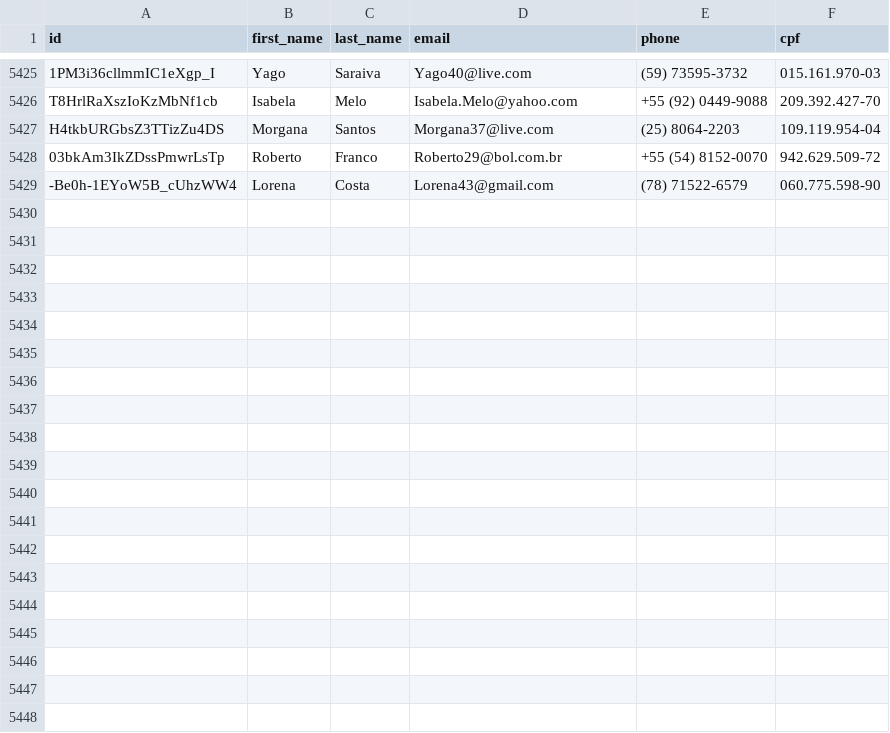
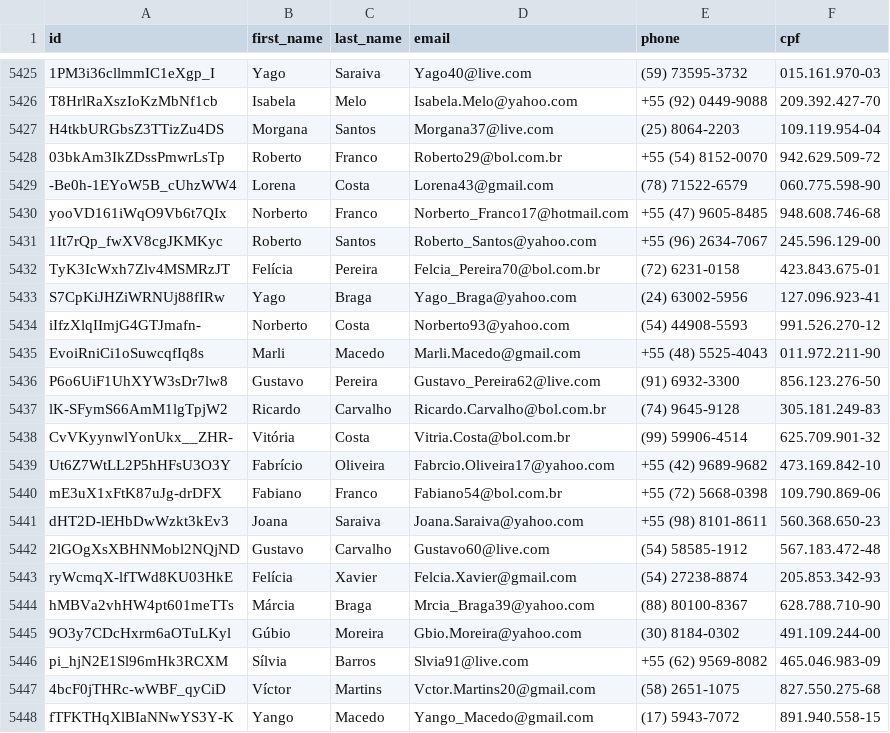
Before and after one commit to Marhc/auto-commit, a CSV file: dataset/users.csv, drawn as a sheet; only a part is shown, gaps mark what is left out; the diff covers the shown part only; the diff names each change by its address in the sheet, - before the commit and + after, or states it on an @@ line.

```diff
--- a/dataset/users.csv
+++ b/dataset/users.csv
+row 5430: yooVD161iWqO9Vb6t7QIx | Norberto | Franco | Norberto_Franco17@hotmail.com | +55 (47) 9605-8485 | 948.608.746-68
+row 5431: 1It7rQp_fwXV8cgJKMKyc | Roberto | Santos | Roberto_Santos@yahoo.com | +55 (96) 2634-7067 | 245.596.129-00
+row 5432: TyK3IcWxh7Zlv4MSMRzJT | Felícia | Pereira | Felcia_Pereira70@bol.com.br | (72) 6231-0158 | 423.843.675-01
+row 5433: S7CpKiJHZiWRNUj88fIRw | Yago | Braga | Yago_Braga@yahoo.com | (24) 63002-5956 | 127.096.923-41
+row 5434: iIfzXlqIImjG4GTJmafn- | Norberto | Costa | Norberto93@yahoo.com | (54) 44908-5593 | 991.526.270-12
+row 5435: EvoiRniCi1oSuwcqfIq8s | Marli | Macedo | Marli.Macedo@gmail.com | +55 (48) 5525-4043 | 011.972.211-90
+row 5436: P6o6UiF1UhXYW3sDr7lw8 | Gustavo | Pereira | Gustavo_Pereira62@live.com | (91) 6932-3300 | 856.123.276-50
+row 5437: lK-SFymS66AmM1lgTpjW2 | Ricardo | Carvalho | Ricardo.Carvalho@bol.com.br | (74) 9645-9128 | 305.181.249-83
+row 5438: CvVKyynwlYonUkx__ZHR- | Vitória | Costa | Vitria.Costa@bol.com.br | (99) 59906-4514 | 625.709.901-32
+row 5439: Ut6Z7WtLL2P5hHFsU3O3Y | Fabrício | Oliveira | Fabrcio.Oliveira17@yahoo.com | +55 (42) 9689-9682 | 473.169.842-10
+row 5440: mE3uX1xFtK87uJg-drDFX | Fabiano | Franco | Fabiano54@bol.com.br | +55 (72) 5668-0398 | 109.790.869-06
+row 5441: dHT2D-lEHbDwWzkt3kEv3 | Joana | Saraiva | Joana.Saraiva@yahoo.com | +55 (98) 8101-8611 | 560.368.650-23
+row 5442: 2lGOgXsXBHNMobl2NQjND | Gustavo | Carvalho | Gustavo60@live.com | (54) 58585-1912 | 567.183.472-48
+row 5443: ryWcmqX-lfTWd8KU03HkE | Felícia | Xavier | Felcia.Xavier@gmail.com | (54) 27238-8874 | 205.853.342-93
+row 5444: hMBVa2vhHW4pt601meTTs | Márcia | Braga | Mrcia_Braga39@yahoo.com | (88) 80100-8367 | 628.788.710-90
+row 5445: 9O3y7CDcHxrm6aOTuLKyl | Gúbio | Moreira | Gbio.Moreira@yahoo.com | (30) 8184-0302 | 491.109.244-00
+row 5446: pi_hjN2E1Sl96mHk3RCXM | Sílvia | Barros | Slvia91@live.com | +55 (62) 9569-8082 | 465.046.983-09
+row 5447: 4bcF0jTHRc-wWBF_qyCiD | Víctor | Martins | Vctor.Martins20@gmail.com | (58) 2651-1075 | 827.550.275-68
+row 5448: fTFKTHqXlBIaNNwYS3Y-K | Yango | Macedo | Yango_Macedo@gmail.com | (17) 5943-7072 | 891.940.558-15
```
Also changed, not shown: 9 added rows elsewhere in this file.
